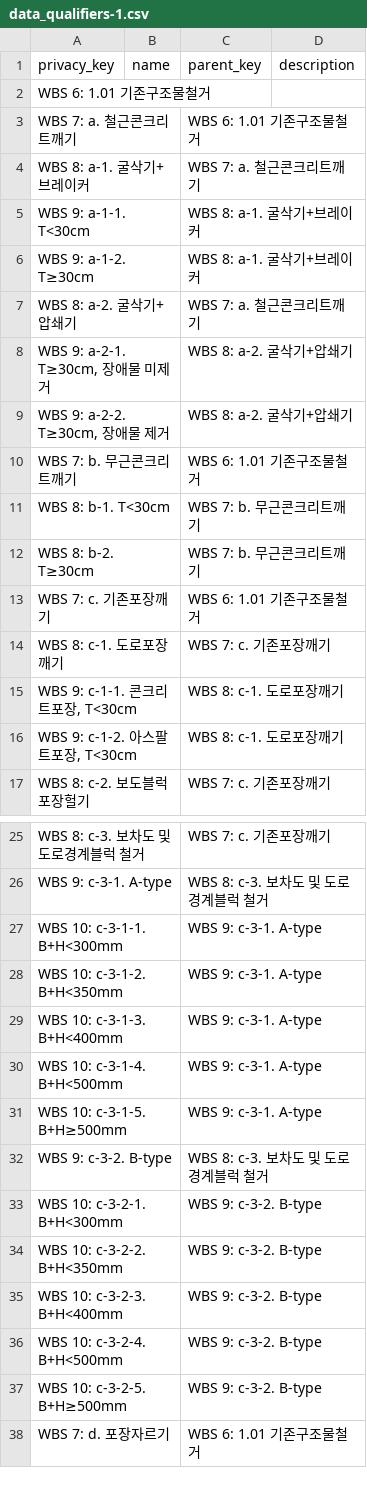
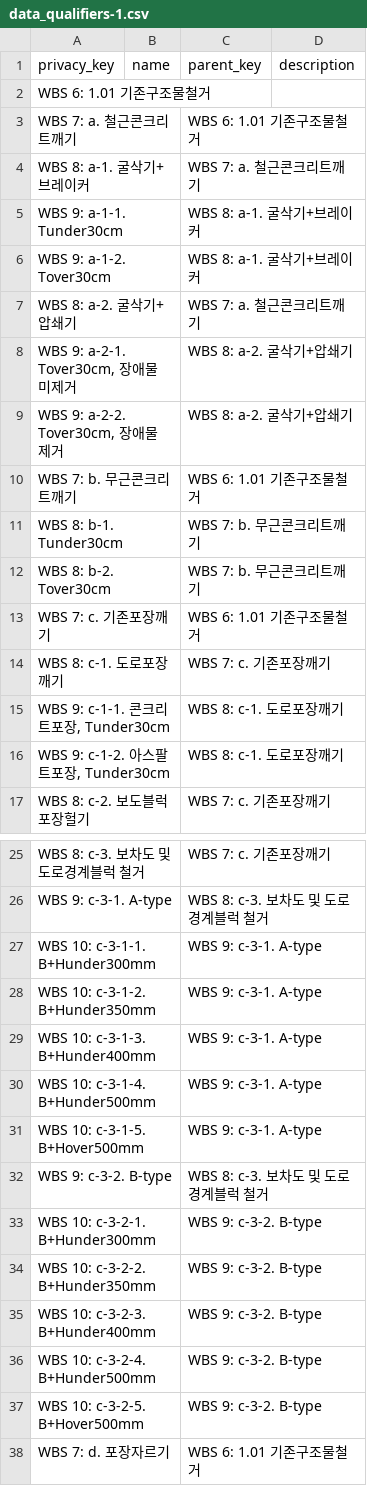
Before and after one commit to SeanJo77/test, a CSV file: data_qualifiers-1.csv, drawn as a sheet; only a part is shown, gaps mark what is left out; the diff covers the shown part only.

Commit message:
Add files via upload

```diff
--- a/data_qualifiers-1.csv
+++ b/data_qualifiers-1.csv
@@ -4,14 +4,14 @@ WBS 7: a. 철근콘크리트깨기,,WBS 6: 1.01 기존구조물철거,
 WBS 8: a-1. 굴삭기+브레이커,,WBS 7: a. 철근콘크리트깨기,
-WBS 9: a-1-1. T<30cm,,WBS 8: a-1. 굴삭기+브레이커,
-WBS 9: a-1-2. T≥30cm,,WBS 8: a-1. 굴삭기+브레이커,
+WBS 9: a-1-1. Tunder30cm,,WBS 8: a-1. 굴삭기+브레이커,
+WBS 9: a-1-2. Tover30cm,,WBS 8: a-1. 굴삭기+브레이커,
 WBS 8: a-2. 굴삭기+압쇄기,,WBS 7: a. 철근콘크리트깨기,
-"WBS 9: a-2-1. T≥30cm, 장애물 미제거",,WBS 8: a-2. 굴삭기+압쇄기,
-"WBS 9: a-2-2. T≥30cm, 장애물 제거",,WBS 8: a-2. 굴삭기+압쇄기,
+"WBS 9: a-2-1. Tover30cm, 장애물 미제거",,WBS 8: a-2. 굴삭기+압쇄기,
+"WBS 9: a-2-2. Tover30cm, 장애물 제거",,WBS 8: a-2. 굴삭기+압쇄기,
 WBS 7: b. 무근콘크리트깨기,,WBS 6: 1.01 기존구조물철거,
-WBS 8: b-1. T<30cm,,WBS 7: b. 무근콘크리트깨기,
-WBS 8: b-2. T≥30cm,,WBS 7: b. 무근콘크리트깨기,
+WBS 8: b-1. Tunder30cm,,WBS 7: b. 무근콘크리트깨기,
+WBS 8: b-2. Tover30cm,,WBS 7: b. 무근콘크리트깨기,
 WBS 7: c. 기존포장깨기,,WBS 6: 1.01 기존구조물철거,
 WBS 8: c-1. 도로포장깨기,,WBS 7: c. 기존포장깨기,
-"WBS 9: c-1-1. 콘크리트포장, T<30cm",,WBS 8: c-1. 도로포장깨기,
-"WBS 9: c-1-2. 아스팔트포장, T<30cm",,WBS 8: c-1. 도로포장깨기,
+"WBS 9: c-1-1. 콘크리트포장, Tunder30cm",,WBS 8: c-1. 도로포장깨기,
+"WBS 9: c-1-2. 아스팔트포장, Tunder30cm",,WBS 8: c-1. 도로포장깨기,
 WBS 8: c-2. 보도블럭포장헐기,,WBS 7: c. 기존포장깨기,
@@ -26,13 +26,13 @@ WBS 8: c-3. 보차도 및 도로경계블럭 철거,,WBS 7: c. 기존포장깨
 WBS 9: c-3-1. A-type,,WBS 8: c-3. 보차도 및 도로경계블럭 철거,
-WBS 10: c-3-1-1. B+H<300mm,,WBS 9: c-3-1. A-type,
-WBS 10: c-3-1-2. B+H<350mm,,WBS 9: c-3-1. A-type,
-WBS 10: c-3-1-3. B+H<400mm,,WBS 9: c-3-1. A-type,
-WBS 10: c-3-1-4. B+H<500mm,,WBS 9: c-3-1. A-type,
-WBS 10: c-3-1-5. B+H≥500mm,,WBS 9: c-3-1. A-type,
+WBS 10: c-3-1-1. B+Hunder300mm,,WBS 9: c-3-1. A-type,
+WBS 10: c-3-1-2. B+Hunder350mm,,WBS 9: c-3-1. A-type,
+WBS 10: c-3-1-3. B+Hunder400mm,,WBS 9: c-3-1. A-type,
+WBS 10: c-3-1-4. B+Hunder500mm,,WBS 9: c-3-1. A-type,
+WBS 10: c-3-1-5. B+Hover500mm,,WBS 9: c-3-1. A-type,
 WBS 9: c-3-2. B-type,,WBS 8: c-3. 보차도 및 도로경계블럭 철거,
-WBS 10: c-3-2-1. B+H<300mm,,WBS 9: c-3-2. B-type,
-WBS 10: c-3-2-2. B+H<350mm,,WBS 9: c-3-2. B-type,
-WBS 10: c-3-2-3. B+H<400mm,,WBS 9: c-3-2. B-type,
-WBS 10: c-3-2-4. B+H<500mm,,WBS 9: c-3-2. B-type,
-WBS 10: c-3-2-5. B+H≥500mm,,WBS 9: c-3-2. B-type,
+WBS 10: c-3-2-1. B+Hunder300mm,,WBS 9: c-3-2. B-type,
+WBS 10: c-3-2-2. B+Hunder350mm,,WBS 9: c-3-2. B-type,
+WBS 10: c-3-2-3. B+Hunder400mm,,WBS 9: c-3-2. B-type,
+WBS 10: c-3-2-4. B+Hunder500mm,,WBS 9: c-3-2. B-type,
+WBS 10: c-3-2-5. B+Hover500mm,,WBS 9: c-3-2. B-type,
 WBS 7: d. 포장자르기,,WBS 6: 1.01 기존구조물철거,
```
Also changed, not shown: 12 edited cells elsewhere in this file.
